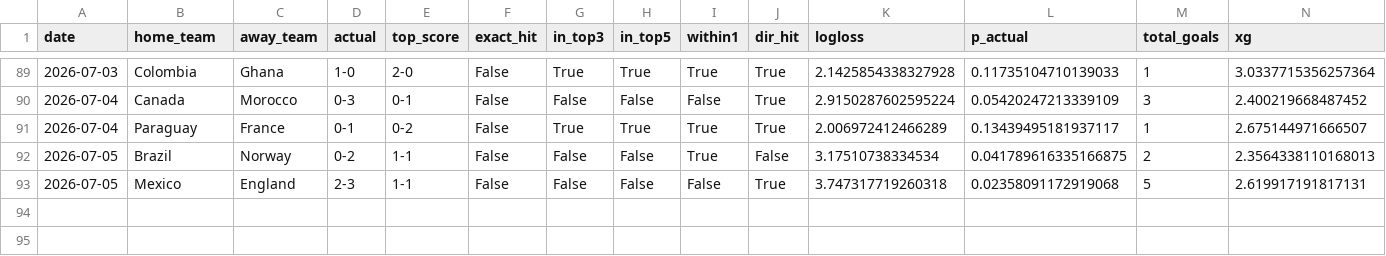
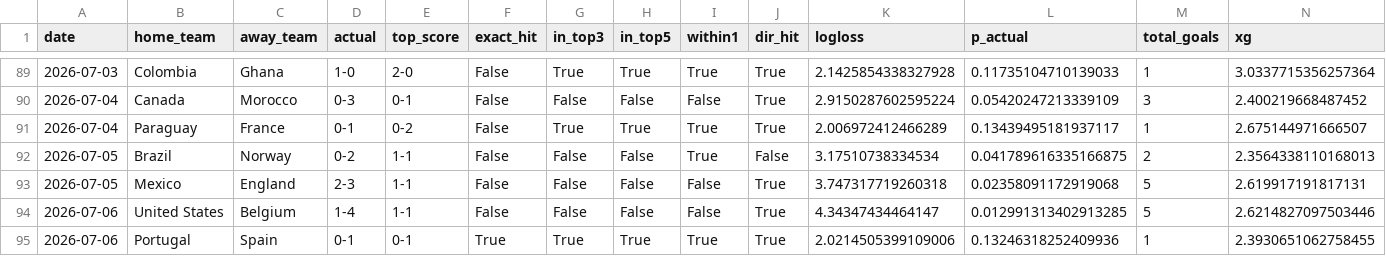
Before and after one commit to dorbarda/worldcup2026mode, a CSV file: reports/wc2026_forward_scored.csv, drawn as a sheet; only a part is shown, gaps mark what is left out; rows hold the shown columns only; the diff names each change by its address in the sheet, - before the commit and + after, or states it on an @@ line.

```diff
--- a/reports/wc2026_forward_scored.csv
+++ b/reports/wc2026_forward_scored.csv
+row 94: 2026-07-06 | United States | Belgium | 1-4 | 1-1 | False | False | False | False | True | 4.34347434464147 | 0.012991313402913285 | 5 | 2.6214827097503446
+row 95: 2026-07-06 | Portugal | Spain | 0-1 | 0-1 | True | True | True | True | True | 2.0214505399109006 | 0.13246318252409936 | 1 | 2.3930651062758455
```
Also changed, not shown: data/external/wc2026_forward_log.csv, data/external/wc2026_odds.csv, 5 other files.
